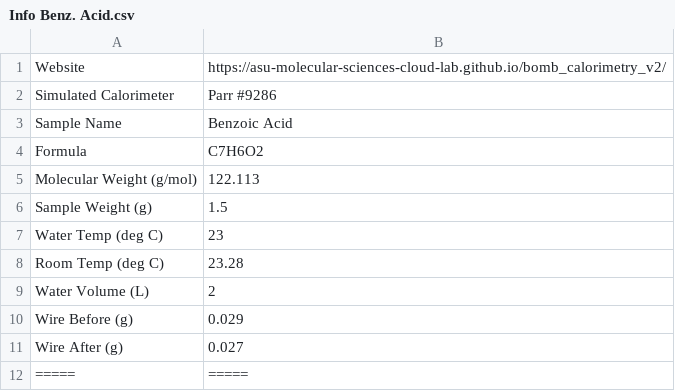
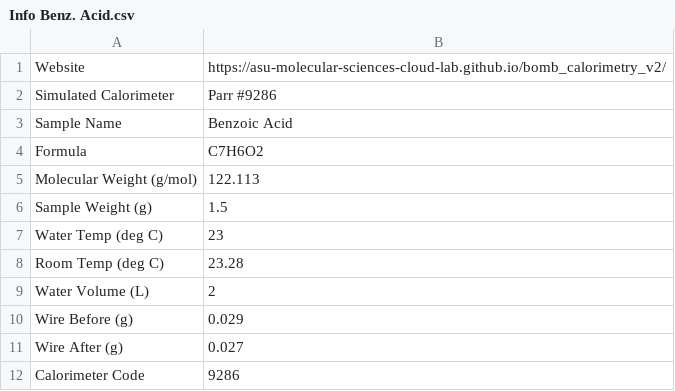
Before and after one commit to lbgonza5/CHM-343, a CSV file: Info Benz. Acid.csv, drawn as a sheet; removed rows and columns are numbered as before the commit, all else as after; the diff names each change by its address in the sheet, - before the commit and + after, or states it on an @@ line.

Commit message:
Add files via upload

```diff
--- a/Info Benz. Acid.csv
+++ b/Info Benz. Acid.csv
-row 12: ===== | =====
+row 12: Calorimeter Code | 9286
```
